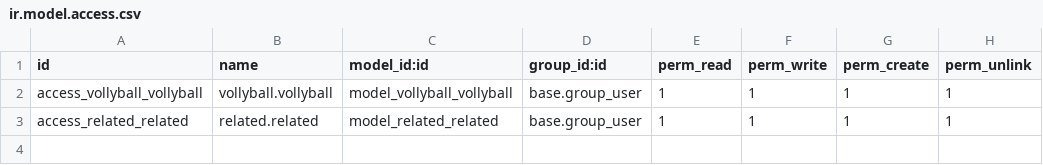
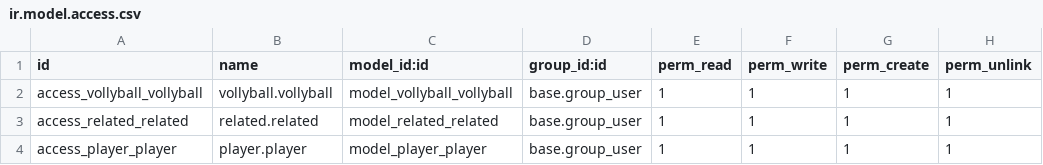
Before and after one commit to DHRUV-ICT/odoo15, a CSV file: dailywork_odoo15/custome_1/vollyball/security/ir.model.access.csv, drawn as a sheet; the diff names each change by its address in the sheet, - before the commit and + after, or states it on an @@ line.

Commit message:
[ADD] api,manny2manny manny2one in vollyball ,

```diff
--- a/dailywork_odoo15/custome_1/vollyball/security/ir.model.access.csv
+++ b/dailywork_odoo15/custome_1/vollyball/security/ir.model.access.csv
+row 4: access_player_player | player.player | model_player_player | base.group_user | 1 | 1 | 1 | 1
```
Also changed, not shown: 9 other files.
